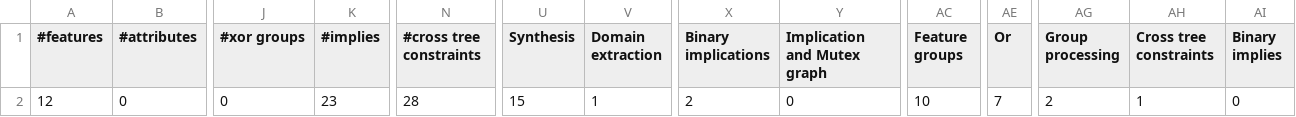
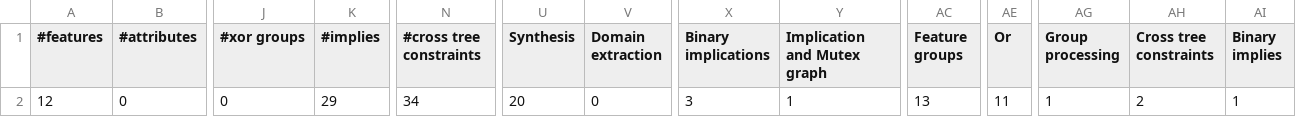
Before and after one commit to jagalindo/puzzle-testing, a CSV file: refm-competition-ws/fr.inria.diverse.refm.competition.becan/output/metrics.csv, drawn as a sheet; only a part is shown, gaps mark what is left out; the diff names each change by its address in the sheet, - before the commit and + after, or states it on an @@ line.

```diff
--- a/refm-competition-ws/fr.inria.diverse.refm.competition.becan/output/metrics.csv
+++ b/refm-competition-ws/fr.inria.diverse.refm.competition.becan/output/metrics.csv
-K2 (#implies): 23
+K2 (#implies): 29
-N2 (#cross tree constraints): 28
+N2 (#cross tree constraints): 34
-U2 (Synthesis): 15
+U2 (Synthesis): 20
-V2 (Domain extraction): 1
+V2 (Domain extraction): 0
-X2 (Binary implications): 2
+X2 (Binary implications): 3
-Y2 (Implication and Mutex graph): 0
+Y2 (Implication and Mutex graph): 1
-AC2 (Feature groups): 10
+AC2 (Feature groups): 13
-AE2 (Or): 7
+AE2 (Or): 11
-AG2 (Group processing): 2
+AG2 (Group processing): 1
-AH2 (Cross tree constraints): 1
+AH2 (Cross tree constraints): 2
-AI2 (Binary implies): 0
+AI2 (Binary implies): 1
```
Also changed, not shown: 7 other files.
